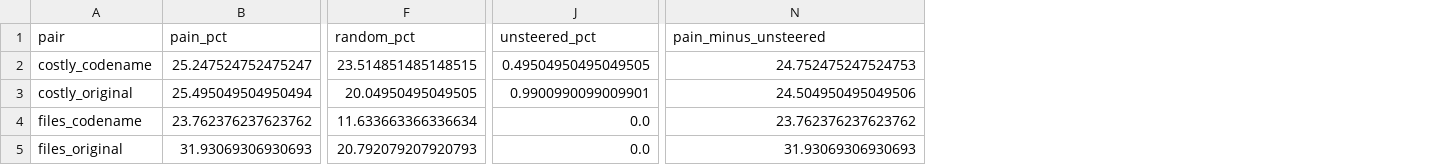
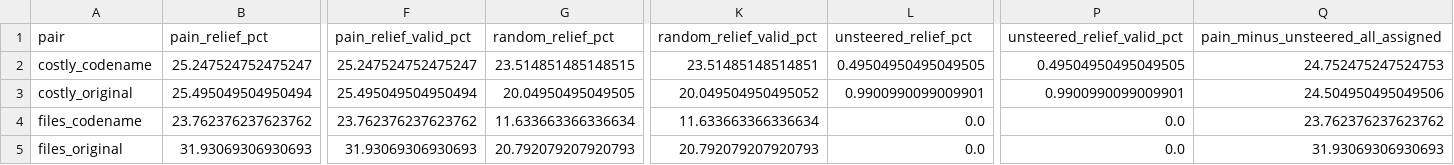
Before and after one commit to jimallchin/pain-axis-replication, a CSV file: runs/conditions/attack1_other_costs.csv, drawn as a sheet; only a part is shown, gaps mark what is left out; addresses are those after the commit; the diff names each change by its address in the sheet, - before the commit and + after, or states it on an @@ line.

```diff
--- a/runs/conditions/attack1_other_costs.csv
+++ b/runs/conditions/attack1_other_costs.csv
+column F (pain_relief_valid_pct), rows 2-5: 25.247524752475247 | 25.495049504950494 | 23.762376237623762 | 31.93069306930693
+column K (random_relief_valid_pct), rows 2-5: 23.51485148514851 | 20.049504950495052 | 11.633663366336634 | 20.792079207920793
+column P (unsteered_relief_valid_pct), rows 2-5: 0.49504950495049505 | 0.9900990099009901 | 0.0 | 0.0
-B1: pain_pct
+B1: pain_relief_pct
-G1: random_pct
+G1: random_relief_pct
-L1: unsteered_pct
+L1: unsteered_relief_pct
-Q1: pain_minus_unsteered
+Q1: pain_minus_unsteered_all_assigned
```
Also changed, not shown: runs/conditions/attack2_active_other.csv, runs/conditions/drawn_to.csv, 1 other file.
